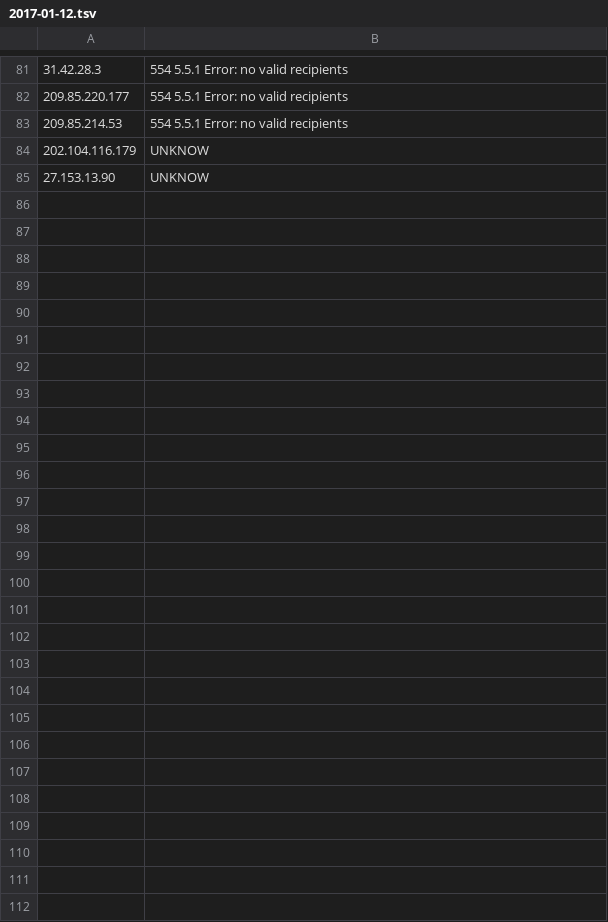
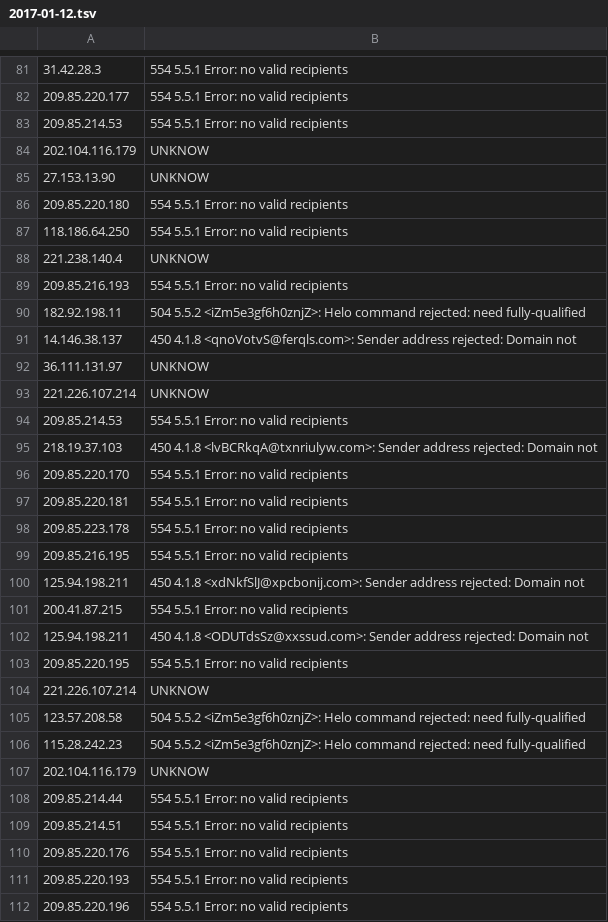
Before and after one commit to p9s/spam_ip_address_list, a TSV file: 2017-01-12.tsv, drawn as a sheet; only a part is shown, gaps mark what is left out; the diff names each change by its address in the sheet, - before the commit and + after, or states it on an @@ line.

```diff
--- a/2017-01-12.tsv
+++ b/2017-01-12.tsv
+row 86: 209.85.220.180 | 554 5.5.1 Error: no valid recipients
+row 87: 118.186.64.250 | 554 5.5.1 Error: no valid recipients
+row 88: 221.238.140.4 | UNKNOW
+row 89: 209.85.216.193 | 554 5.5.1 Error: no valid recipients
+row 90: 182.92.198.11 | 504 5.5.2 <iZm5e3gf6h0znjZ>: Helo command rejected: need fully-qualified
+row 91: 14.146.38.137 | 450 4.1.8 <qnoVotvS@ferqls.com>: Sender address rejected: Domain not
+row 92: 36.111.131.97 | UNKNOW
+row 93: 221.226.107.214 | UNKNOW
+row 94: 209.85.214.53 | 554 5.5.1 Error: no valid recipients
+row 95: 218.19.37.103 | 450 4.1.8 <lvBCRkqA@txnriulyw.com>: Sender address rejected: Domain not
+row 96: 209.85.220.170 | 554 5.5.1 Error: no valid recipients
+row 97: 209.85.220.181 | 554 5.5.1 Error: no valid recipients
+row 98: 209.85.223.178 | 554 5.5.1 Error: no valid recipients
+row 99: 209.85.216.195 | 554 5.5.1 Error: no valid recipients
+row 100: 125.94.198.211 | 450 4.1.8 <xdNkfSlJ@xpcbonij.com>: Sender address rejected: Domain not
+row 101: 200.41.87.215 | 554 5.5.1 Error: no valid recipients
+row 102: 125.94.198.211 | 450 4.1.8 <ODUTdsSz@xxssud.com>: Sender address rejected: Domain not
+row 103: 209.85.220.195 | 554 5.5.1 Error: no valid recipients
+row 104: 221.226.107.214 | UNKNOW
+row 105: 123.57.208.58 | 504 5.5.2 <iZm5e3gf6h0znjZ>: Helo command rejected: need fully-qualified
+row 106: 115.28.242.23 | 504 5.5.2 <iZm5e3gf6h0znjZ>: Helo command rejected: need fully-qualified
+row 107: 202.104.116.179 | UNKNOW
+row 108: 209.85.214.44 | 554 5.5.1 Error: no valid recipients
+row 109: 209.85.214.51 | 554 5.5.1 Error: no valid recipients
+row 110: 209.85.220.176 | 554 5.5.1 Error: no valid recipients
+row 111: 209.85.220.193 | 554 5.5.1 Error: no valid recipients
+row 112: 209.85.220.196 | 554 5.5.1 Error: no valid recipients
```
Also changed, not shown: 1 other file.
